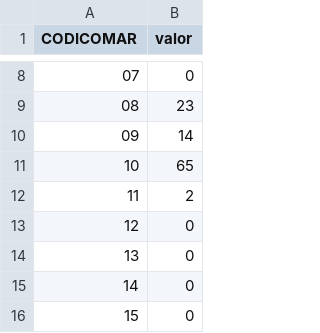
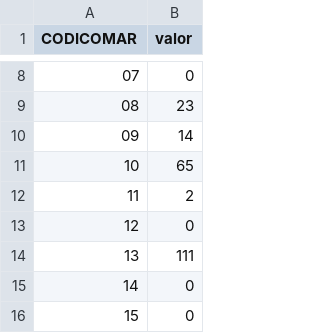
Before and after one commit to jordifeliu17/dadesmapes, a CSV file: ValorsxComarca.csv, drawn as a sheet; only a part is shown, gaps mark what is left out.

Commit message:
Update ValorsxComarca.csv

```diff
--- a/ValorsxComarca.csv
+++ b/ValorsxComarca.csv
@@ -13,3 +13,3 @@ CODICOMAR,valor
 "12",0
-"13",0
+"13",111
 "14",0
```
